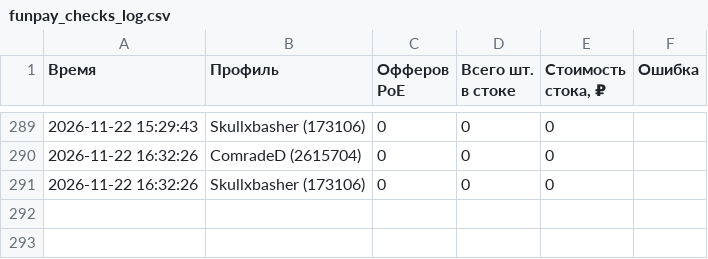
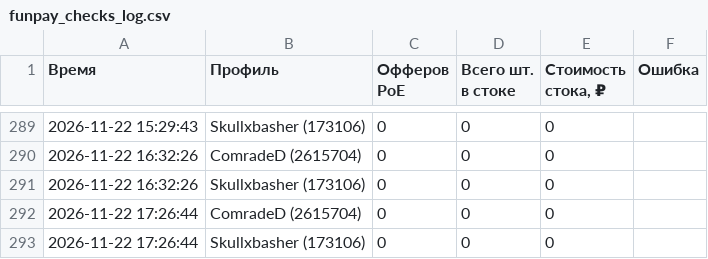
Before and after one commit to aaenogomji/tablscan, a CSV file: funpay_stats/funpay_checks_log.csv, drawn as a sheet; only a part is shown, gaps mark what is left out; the diff names each change by its address in the sheet, - before the commit and + after, or states it on an @@ line.

```diff
--- a/funpay_stats/funpay_checks_log.csv
+++ b/funpay_stats/funpay_checks_log.csv
+row 292: 2026-11-22 17:26:44 | ComradeD (2615704) | 0 | 0 | 0
+row 293: 2026-11-22 17:26:44 | Skullxbasher (173106) | 0 | 0 | 0
```
Also changed, not shown: 2 other files.
